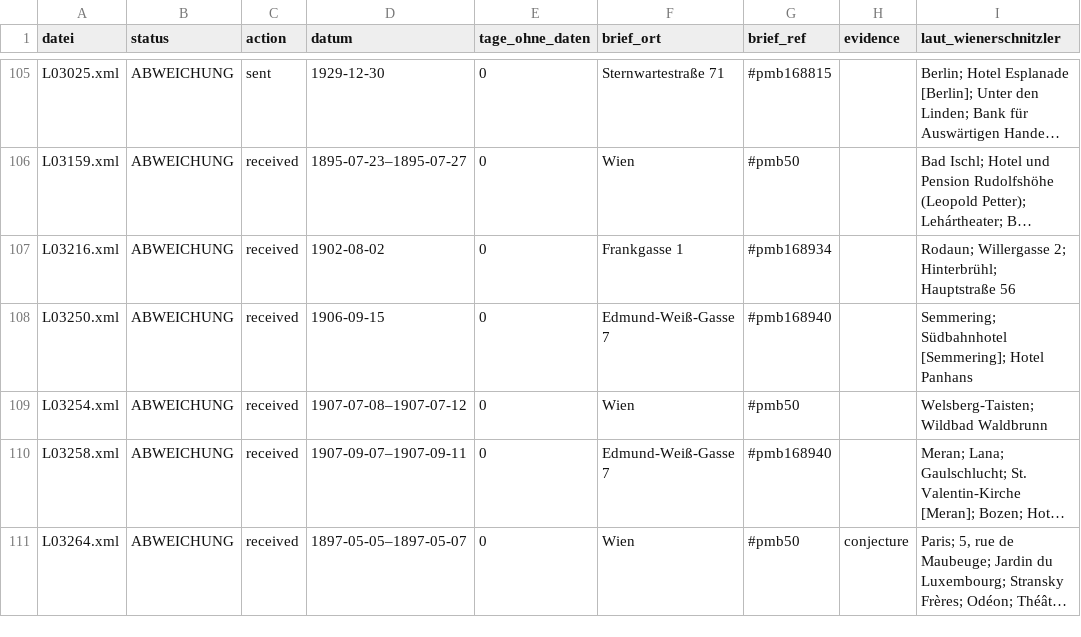
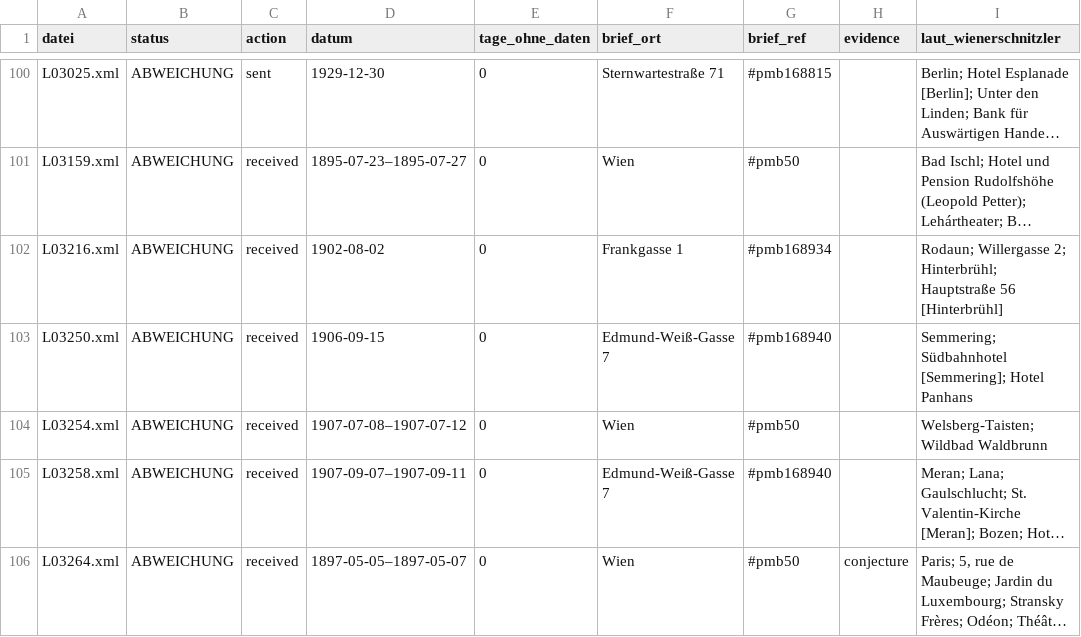
Before and after one commit to arthur-schnitzler/schnitzler-briefe-arbeit, a CSV file: pruefung/ort-abgleich.csv, drawn as a sheet; only a part is shown, gaps mark what is left out; long unchanged cells end in …; addresses are those after the commit; the diff covers the shown part only; the diff names each change by its address in the sheet, - before the commit and + after, or states it on an @@ line.

```diff
--- a/pruefung/ort-abgleich.csv
+++ b/pruefung/ort-abgleich.csv
-I102 (laut_wienerschnitzler): …Hauptstraße 56
+I102 (laut_wienerschnitzler): …Hauptstraße 56 [Hinterbrühl]
```
Also changed, not shown: 1 added row, 10 removed rows and 11 edited cells elsewhere in this file, 16 other files.
